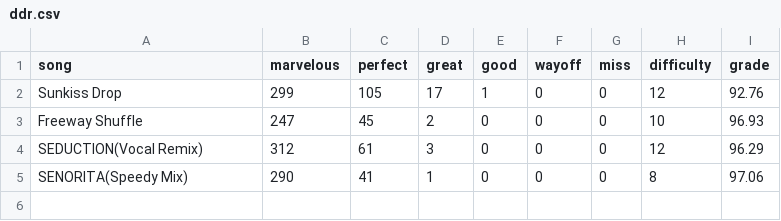
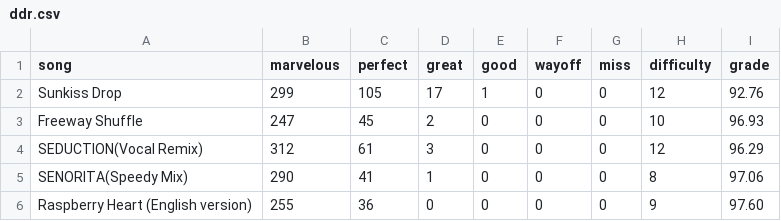
Before and after one commit to bwaggone/bwaggone.github.io, a CSV file: data/ddr.csv, drawn as a sheet.

```diff
--- a/data/ddr.csv
+++ b/data/ddr.csv
@@ -5 +5,2 @@ SEDUCTION(Vocal Remix),312,61,3,0,0,0,12,96.29
 SENORITA(Speedy Mix),290,41,1,0,0,0,8,97.06
+Raspberry Heart (English version),255,36,0,0,0,0,9,97.60
```
Also changed, not shown: 7 other files.
